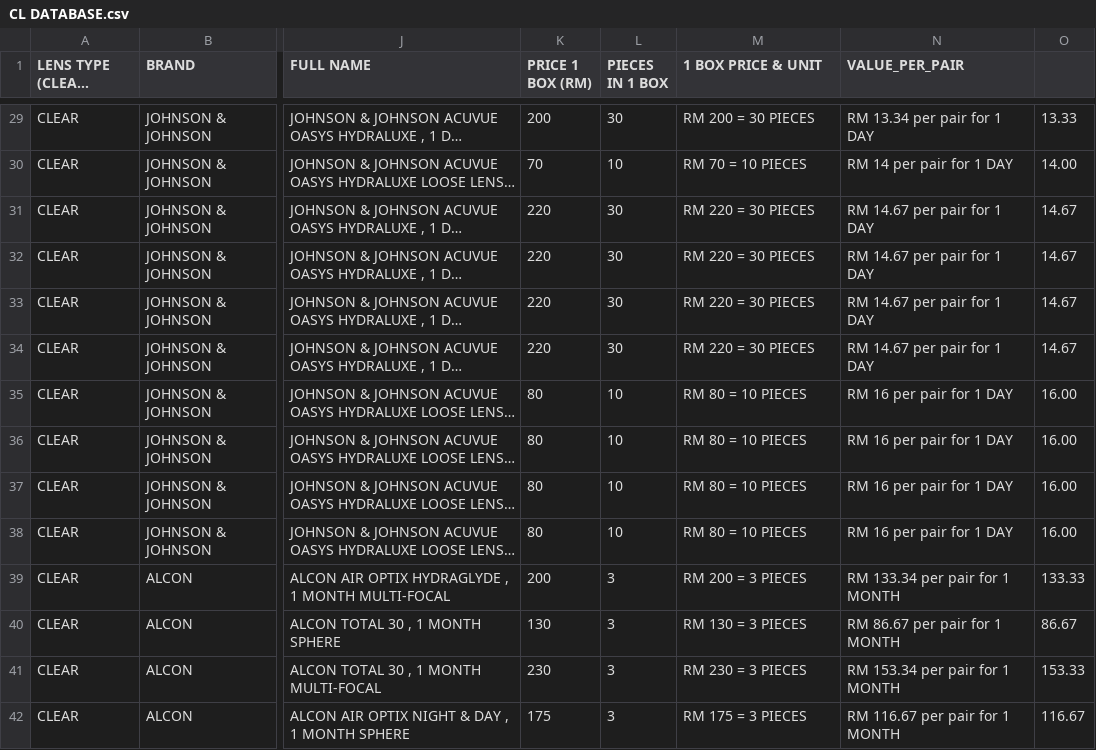
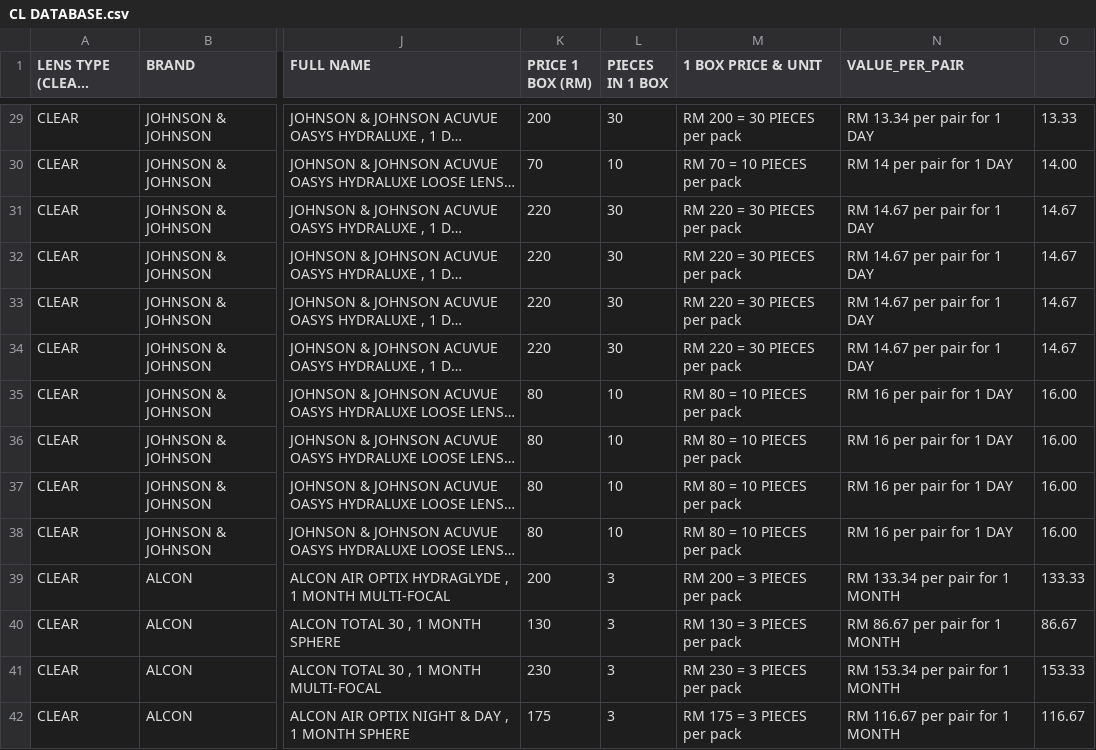
Before and after one commit to kiaraoptometrypx/CL-SELECTOR, a CSV file: CL DATABASE.csv, drawn as a sheet; only a part is shown, gaps mark what is left out; long unchanged cells end in …; the diff covers the shown part only; the diff names each change by its address in the sheet, - before the commit and + after, or states it on an @@ line.

```diff
--- a/CL DATABASE.csv
+++ b/CL DATABASE.csv
-M29 (1 BOX PRICE & UNIT): RM 200 = 30 PIECES
+M29 (1 BOX PRICE & UNIT): RM 200 = 30 PIECES per pack
-M30 (1 BOX PRICE & UNIT): RM 70 = 10 PIECES
+M30 (1 BOX PRICE & UNIT): RM 70 = 10 PIECES per pack
-M31:M34 (1 BOX PRICE & UNIT): RM 220 = 30 PIECES
+M31:M34 (1 BOX PRICE & UNIT): RM 220 = 30 PIECES per pack
-M35:M38 (1 BOX PRICE & UNIT): RM 80 = 10 PIECES
+M35:M38 (1 BOX PRICE & UNIT): RM 80 = 10 PIECES per pack
-M39 (1 BOX PRICE & UNIT): RM 200 = 3 PIECES
+M39 (1 BOX PRICE & UNIT): RM 200 = 3 PIECES per pack
-M40 (1 BOX PRICE & UNIT): RM 130 = 3 PIECES
+M40 (1 BOX PRICE & UNIT): RM 130 = 3 PIECES per pack
-M41 (1 BOX PRICE & UNIT): RM 230 = 3 PIECES
+M41 (1 BOX PRICE & UNIT): RM 230 = 3 PIECES per pack
-M42 (1 BOX PRICE & UNIT): RM 175 = 3 PIECES
+M42 (1 BOX PRICE & UNIT): RM 175 = 3 PIECES per pack
```
Also changed, not shown: 97 edited cells elsewhere in this file.
